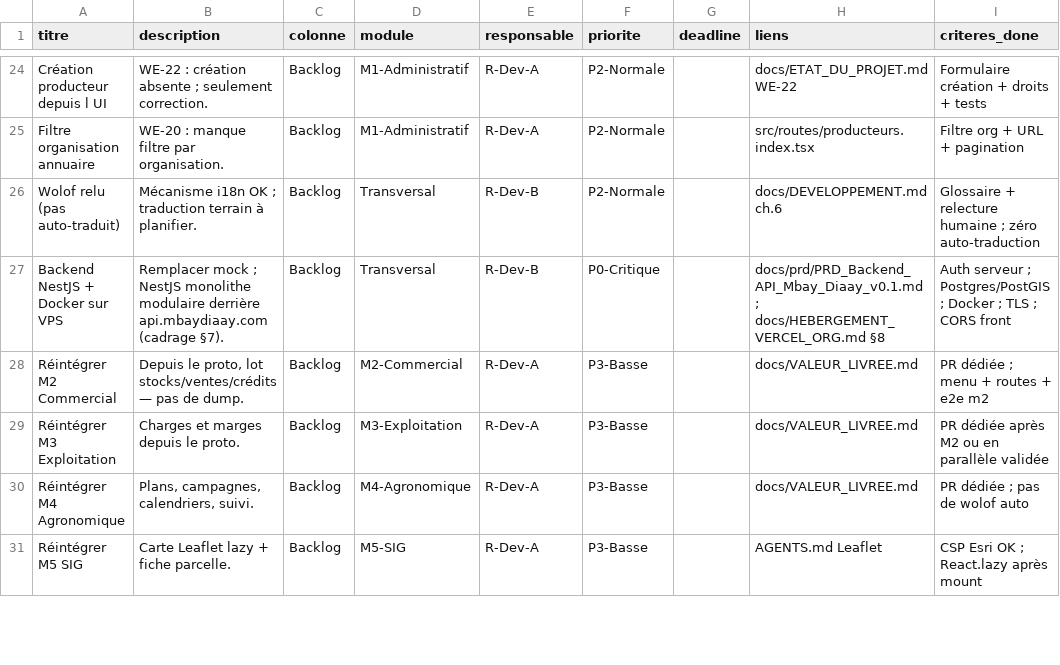
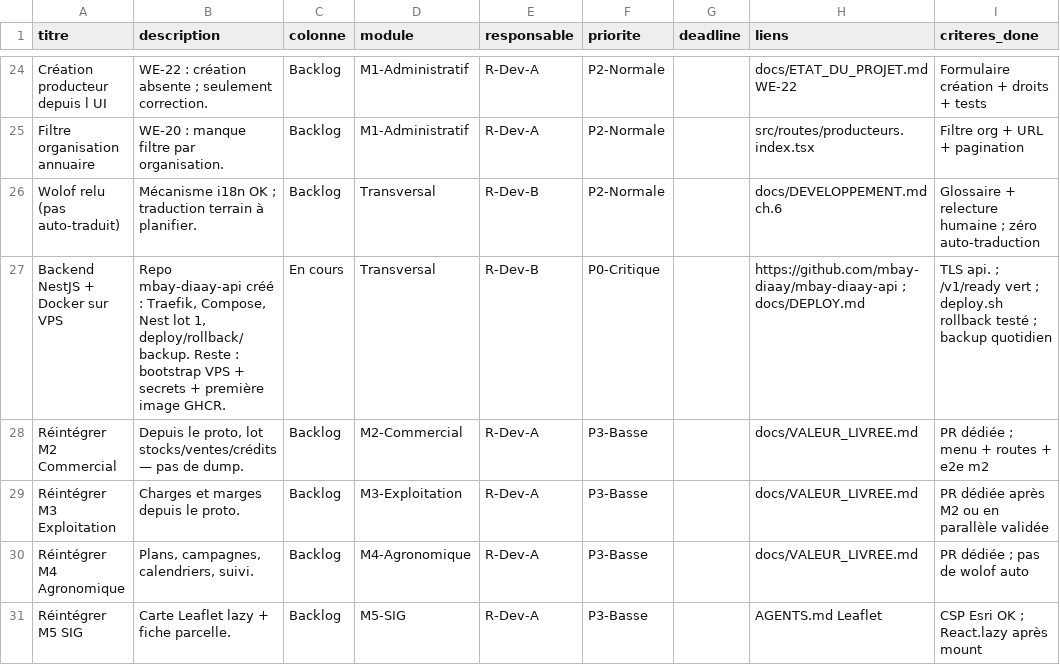
Before and after one commit to mbay-diaay/mbay-diaay-front, a CSV file: docs/suivi-trello/cartes.csv, drawn as a sheet; only a part is shown, gaps mark what is left out.

```diff
--- a/docs/suivi-trello/cartes.csv
+++ b/docs/suivi-trello/cartes.csv
@@ -26,3 +26,3 @@ titre,description,colonne,module,responsable,priorite,deadline,liens,criteres_do
 "Wolof relu (pas auto-traduit)","Mécanisme i18n OK ; traduction terrain à planifier.","Backlog","Transversal","R-Dev-B","P2-Normale","","docs/DEVELOPPEMENT.md ch.6","Glossaire + relecture humaine ; zéro auto-traduction"
-"Backend NestJS + Docker sur VPS","Remplacer mock ; NestJS monolithe modulaire derrière api.mbaydiaay.com (cadrage §7).","Backlog","Transversal","R-Dev-B","P0-Critique","","docs/prd/PRD_Backend_API_Mbay_Diaay_v0.1.md ; docs/HEBERGEMENT_VERCEL_ORG.md §8","Auth serveur ; Postgres/PostGIS ; Docker ; TLS ; CORS front"
+"Backend NestJS + Docker sur VPS","Repo mbay-diaay-api créé : Traefik, Compose, Nest lot 1, deploy/rollback/backup. Reste : bootstrap VPS + secrets + première image GHCR.","En cours","Transversal","R-Dev-B","P0-Critique","","https://github.com/mbay-diaay/mbay-diaay-api ; docs/DEPLOY.md","TLS api. ; /v1/ready vert ; deploy.sh rollback testé ; backup quotidien"
 "Réintégrer M2 Commercial","Depuis le proto, lot stocks/ventes/crédits — pas de dump.","Backlog","M2-Commercial","R-Dev-A","P3-Basse","","docs/VALEUR_LIVREE.md","PR dédiée ; menu + routes + e2e m2"
```
Also changed, not shown: 3 other files.
